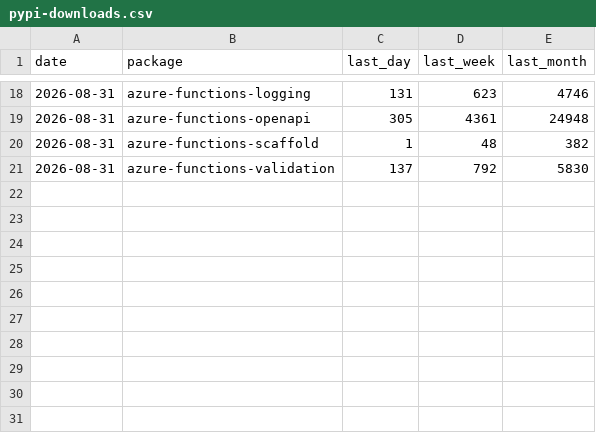
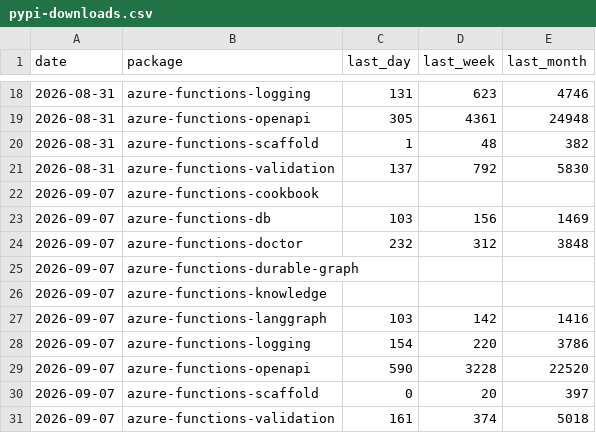
Before and after one commit to yeongseon/yeongseon.github.io, a CSV file: metrics/pypi-downloads.csv, drawn as a sheet; only a part is shown, gaps mark what is left out.

```diff
--- a/metrics/pypi-downloads.csv
+++ b/metrics/pypi-downloads.csv
@@ -21 +21,11 @@ date,package,last_day,last_week,last_month
 2026-08-31,azure-functions-validation,137,792,5830
+2026-09-07,azure-functions-cookbook,,,
+2026-09-07,azure-functions-db,103,156,1469
+2026-09-07,azure-functions-doctor,232,312,3848
+2026-09-07,azure-functions-durable-graph,,,
+2026-09-07,azure-functions-knowledge,,,
+2026-09-07,azure-functions-langgraph,103,142,1416
+2026-09-07,azure-functions-logging,154,220,3786
+2026-09-07,azure-functions-openapi,590,3228,22520
+2026-09-07,azure-functions-scaffold,0,20,397
+2026-09-07,azure-functions-validation,161,374,5018
```
